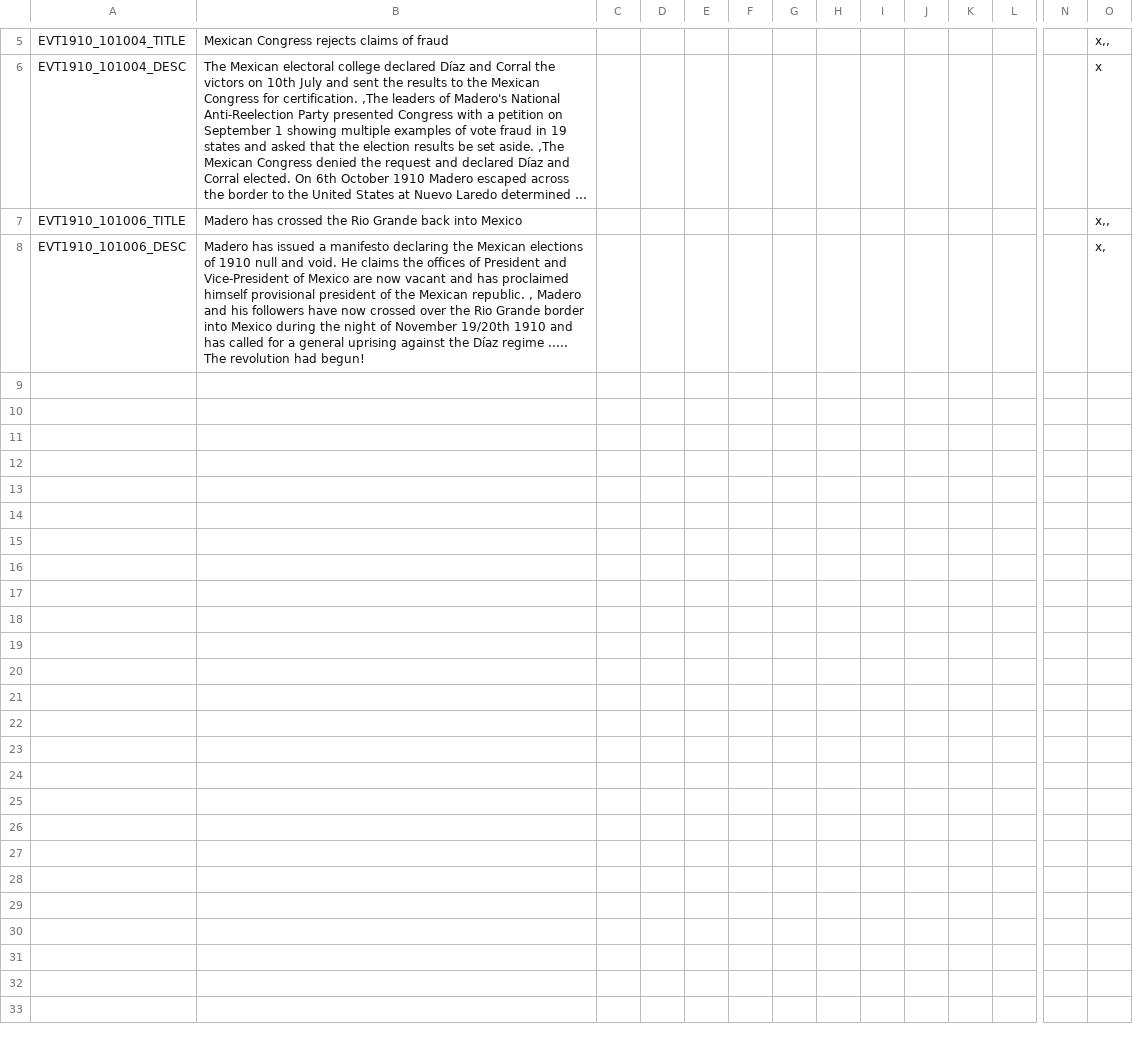
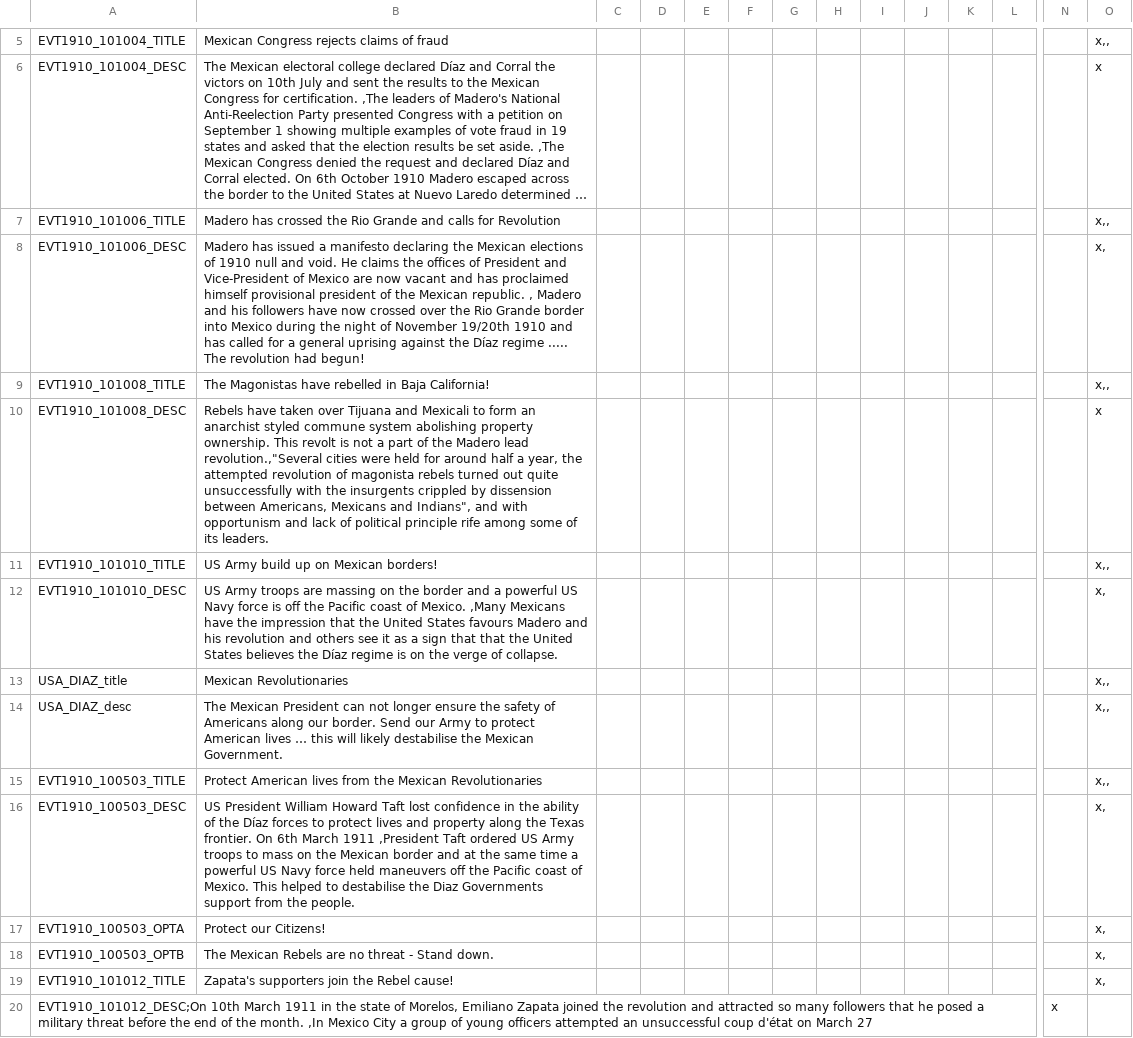
Before and after one commit to dthird3/ww1tfh, a CSV file: localisation/WW1events-Mexico.csv, drawn as a sheet; only a part is shown, gaps mark what is left out; long unchanged cells end in …; rows hold the shown columns only; the diff names each change by its address in the sheet, - before the commit and + after, or states it on an @@ line.

```diff
--- a/localisation/WW1events-Mexico.csv
+++ b/localisation/WW1events-Mexico.csv
-B7: …Rio Grande back into Mexico
+B7: …Rio Grande and calls for Revolution
+row 9: EVT1910_101008_TITLE | The Magonistas have rebelled in Baja California! |  |  |  |  |  |  |  |  |  |  |  | x,,
+row 10: EVT1910_101008_DESC | Rebels have taken over Tijuana and Mexicali to form an anarchist styled commune system abolishing property ownership. This revolt is not a part of the Madero lead revolution.,"Several cities were held for around half a year, the attempted revolution of magonista rebels turned out quite unsuccessfully with the insurgents crippled by dissension between Americans, Mexicans and Indians", and with opportunism and lack of political principle rife among some of its leaders. |  |  |  |  |  |  |  |  |  |  |  | x
+row 11: EVT1910_101010_TITLE | US Army build up on Mexican borders! |  |  |  |  |  |  |  |  |  |  |  | x,,
+row 12: EVT1910_101010_DESC | US Army troops are massing on the border and a powerful US Navy force is off the Pacific coast of Mexico. ,Many Mexicans have the impression that the United States favours Madero and his revolution and others see it as a sign that that the United States believes the Díaz regime is on the verge of collapse. |  |  |  |  |  |  |  |  |  |  |  | x,
+row 13: USA_DIAZ_title | Mexican Revolutionaries |  |  |  |  |  |  |  |  |  |  |  | x,,
+row 14: USA_DIAZ_desc | The Mexican President can not longer ensure the safety of Americans along our border. Send our Army to protect American lives … this will likely destabilise the Mexican Government. |  |  |  |  |  |  |  |  |  |  |  | x,,
+row 15: EVT1910_100503_TITLE | Protect American lives from the Mexican Revolutionaries |  |  |  |  |  |  |  |  |  |  |  | x,,
+row 16: EVT1910_100503_DESC | US President William Howard Taft lost confidence in the ability of the Díaz forces to protect lives and property along the Texas frontier. On 6th March 1911 ,President Taft ordered US Army troops to mass on the Mexican border and at the same time a powerful US Navy force held maneuvers off the Pacific coast of Mexico. This helped to destabilise the Diaz Governments support from the people. |  |  |  |  |  |  |  |  |  |  |  | x,
+row 17: EVT1910_100503_OPTA | Protect our Citizens! |  |  |  |  |  |  |  |  |  |  |  | x,
+row 18: EVT1910_100503_OPTB | The Mexican Rebels are no threat - Stand down. |  |  |  |  |  |  |  |  |  |  |  | x,
+row 19: EVT1910_101012_TITLE | Zapata's supporters join the Rebel cause! |  |  |  |  |  |  |  |  |  |  |  | x,
+row 20: EVT1910_101012_DESC;On 10th March 1911 in the state of Morelos, Emiliano Zapata joined the revolution and attracted so many followers that he posed a military threat before the end of the month. ,In Mexico City a group of young officers attempted an unsuccessful coup d'état on March 27 |  |  |  |  |  |  |  |  |  |  |  | x
```
Also changed, not shown: zzz_tools/Audax.Validator/Data/EventInfo.csv, 26 other files.
